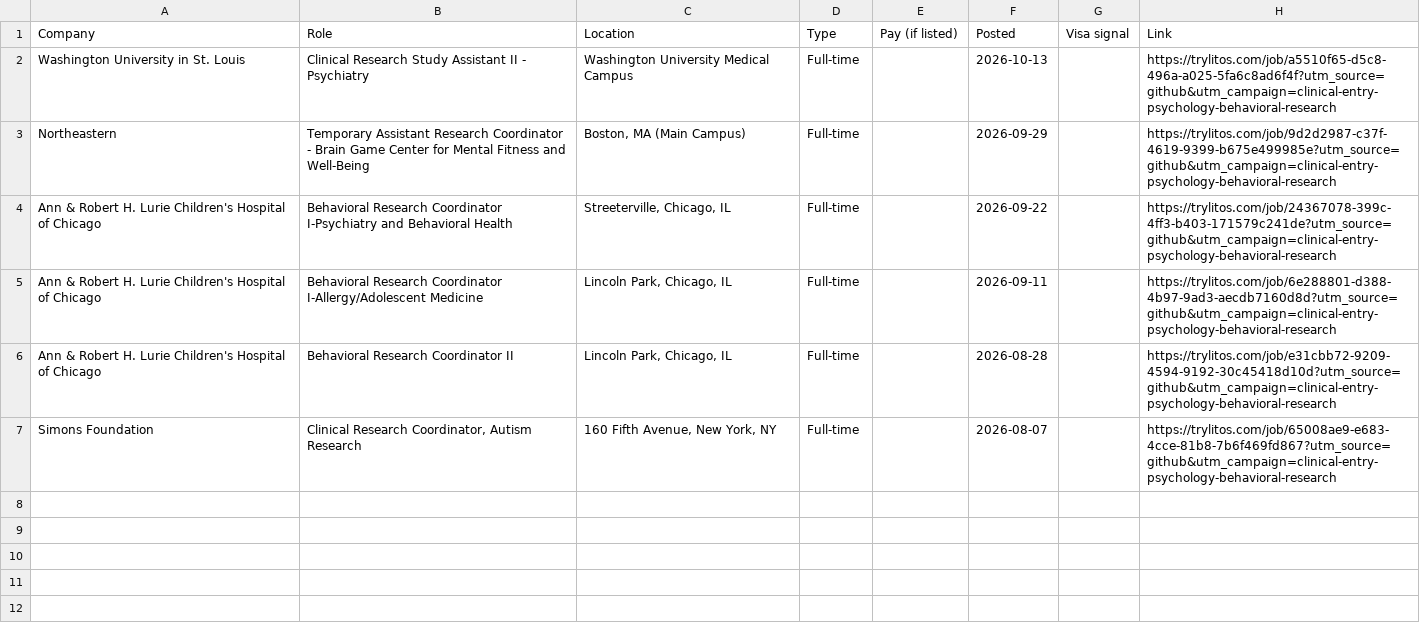
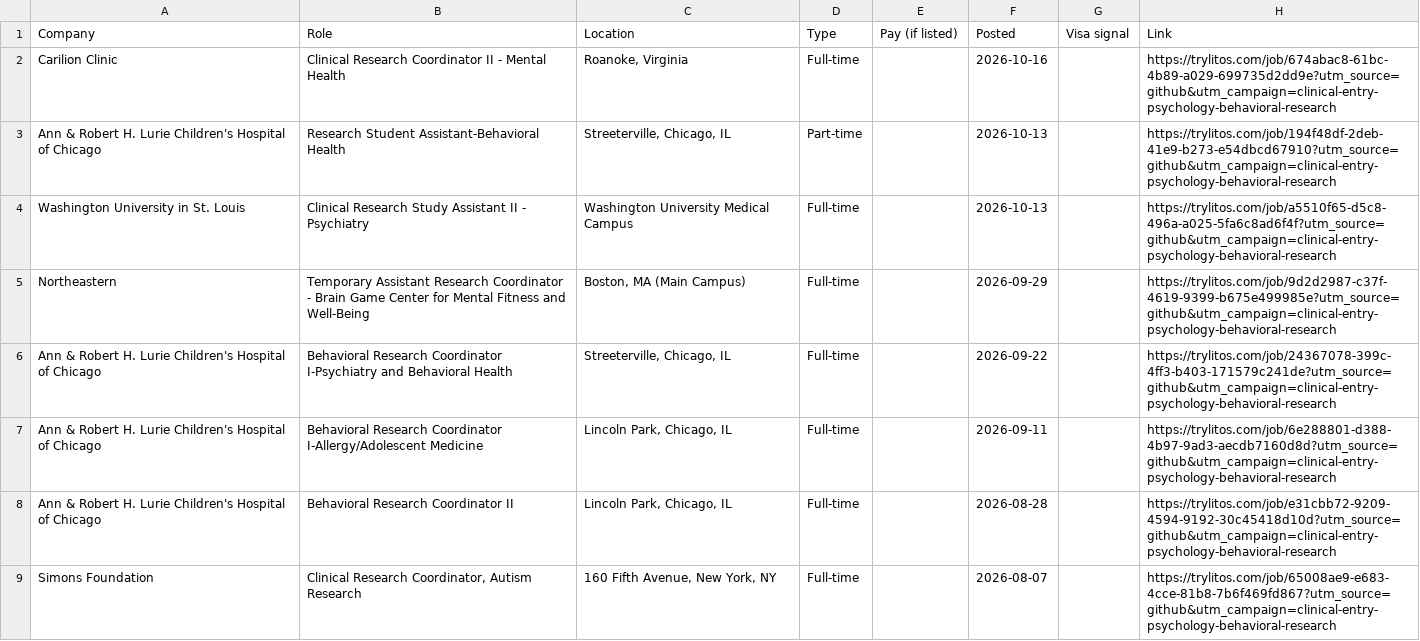
Before and after one commit to mehek-builds/Entry-Level-Clinical-Research-Jobs, a CSV file: csv/psychology-behavioral-research.csv, drawn as a sheet; the diff names each change by its address in the sheet, - before the commit and + after, or states it on an @@ line.

```diff
--- a/csv/psychology-behavioral-research.csv
+++ b/csv/psychology-behavioral-research.csv
+row 2: Carilion Clinic | Clinical Research Coordinator II - Mental Health | Roanoke, Virginia | Full-time |  | 2026-10-16 |  | https://trylitos.com/job/674abac8-61bc-4b89-a029-699735d2dd9e?utm_source=github&utm_campaign=clinical-entry-psychology-behavioral-research
+row 3: Ann & Robert H. Lurie Children's Hospital of Chicago | Research Student Assistant-Behavioral Health | Streeterville, Chicago, IL | Part-time |  | 2026-10-13 |  | https://trylitos.com/job/194f48df-2deb-41e9-b273-e54dbcd67910?utm_source=github&utm_campaign=clinical-entry-psychology-behavioral-research
```
Also changed, not shown: csv/all.csv, csv/crc.csv, 8 other files.
